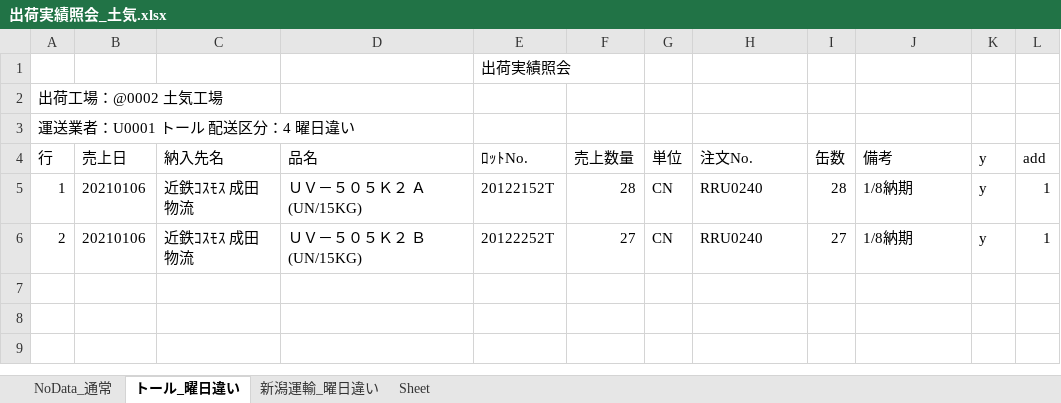
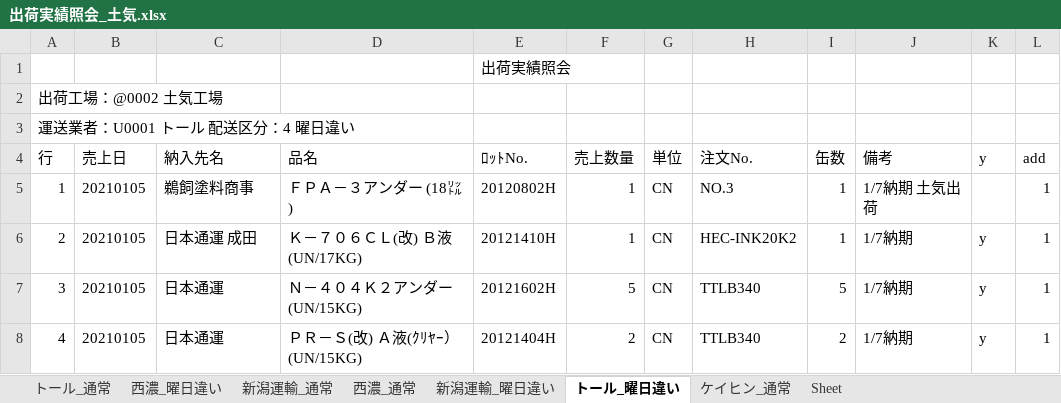
Before and after one commit to ogashira/syukka, an Excel workbook: Program/出荷実績照会_土気.xlsx, sheet トール_曜日違い, drawn as a sheet; values as stored, in another font and other column widths than the file's, no borders; charts and pictures not drawn; the diff names each change by its address in the sheet, - before the commit and + after, or states it on an @@ line.

```diff
--- a/Program/出荷実績照会_土気.xlsx (sheet トール_曜日違い)
+++ b/Program/出荷実績照会_土気.xlsx (sheet トール_曜日違い)
-sheet tab: NoData_通常
+sheet tab: トール_通常
+sheet tab: 西濃_曜日違い
+sheet tab: 新潟運輸_通常
+sheet tab: 西濃_通常
+sheet tab: ケイヒン_通常
@@ sheet tab order changed: トール_通常 | 西濃_曜日違い | 新潟運輸_通常 | 西濃_通常 | 新潟運輸_曜日違い | トール_曜日違い | ケイヒン_通常 | Sheet @@
-B5:B6 (売上日): 20210106
+B5:B6 (売上日): 20210105
-C5 (納入先名): 近鉄ｺｽﾓｽ 成田物流
+C5 (納入先名): 鵜飼塗料商事
-D5 (品名): ＵＶ－５０５Ｋ２ Ａ (UN/15KG)
+D5 (品名): ＦＰＡ－３アンダー (18㍑)
-E5 (ﾛｯﾄNo.): 20122152T
+E5 (ﾛｯﾄNo.): 20120802H
-F5 (売上数量): 28
+F5 (売上数量): 1
-H5 (注文No.): RRU0240
+H5 (注文No.): NO.3
-I5 (缶数): 28
+I5 (缶数): 1
-J5 (備考): 1/8納期
+J5 (備考): 1/7納期 土気出荷
-K5 (y): y
+K5 (y): (empty)
-C6 (納入先名): 近鉄ｺｽﾓｽ 成田物流
+C6 (納入先名): 日本通運 成田
-D6 (品名): ＵＶ－５０５Ｋ２ Ｂ (UN/15KG)
+D6 (品名): Ｋ－７０６ＣＬ(改) Ｂ液 (UN/17KG)
-E6 (ﾛｯﾄNo.): 20122252T
+E6 (ﾛｯﾄNo.): 20121410H
-F6 (売上数量): 27
+F6 (売上数量): 1
-H6 (注文No.): RRU0240
+H6 (注文No.): HEC-INK20K2
-I6 (缶数): 27
+I6 (缶数): 1
-J6 (備考): 1/8納期
+J6 (備考): 1/7納期
+row 7: 3 | 20210105 | 日本通運 | Ｎ－４０４Ｋ２アンダー (UN/15KG) | 20121602H | 5 | CN | TTLB340 | 5 | 1/7納期 | y | 1
+row 8: 4 | 20210105 | 日本通運 | ＰＲ－Ｓ(改) Ａ液(ｸﾘﾔｰ）(UN/15KG) | 20121404H | 2 | CN | TTLB340 | 2 | 1/7納期 | y | 1
```
Also changed, not shown: sheet トール_通常, sheet 新潟運輸_曜日違い, charts or pictures, Program/出荷実績照会_本社.xlsx, 10 other files.
